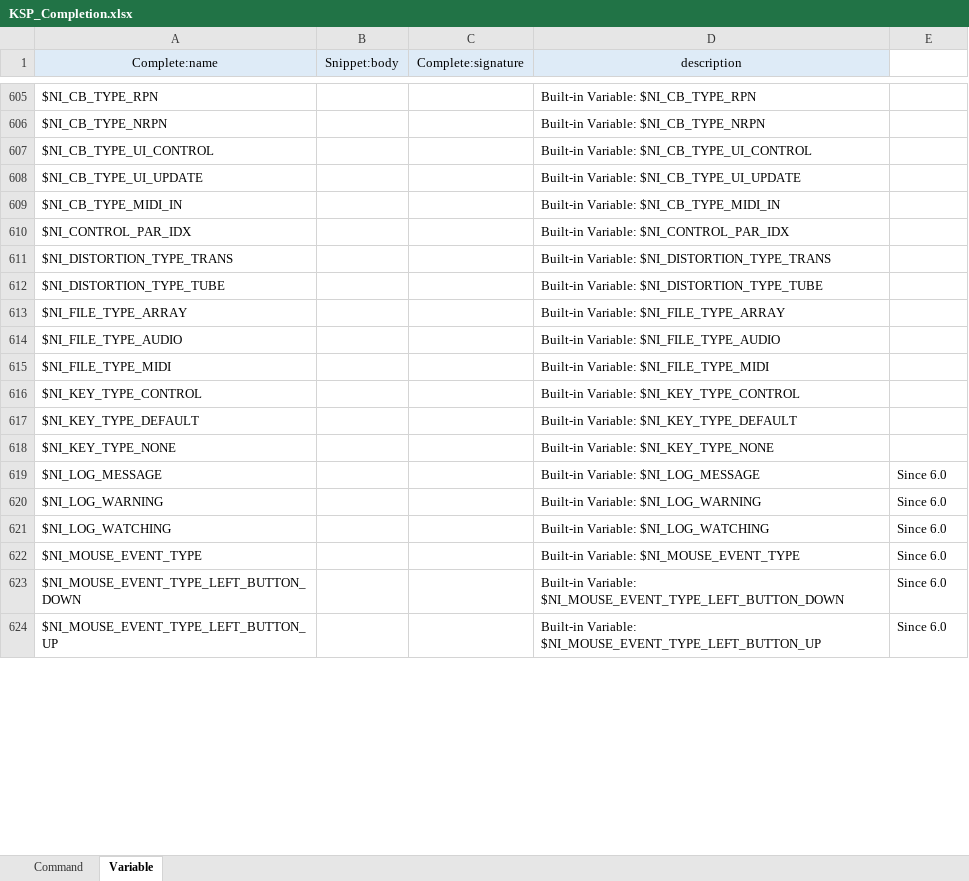
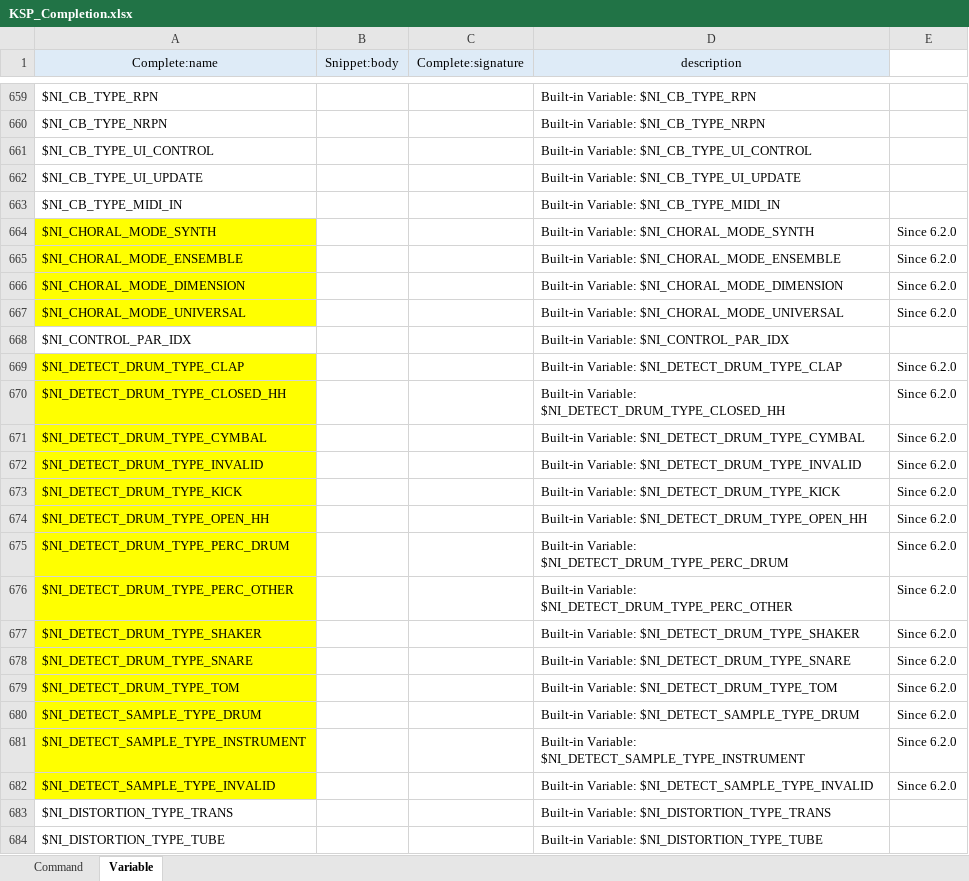
Before and after one commit to r-koubou/vscode-ksp, an Excel workbook: data/KSP_Completion.xlsx, sheet Variable, drawn as a sheet; only a part is shown, gaps mark what is left out; the shorter side is filled out with more unchanged rows; values as stored, in another font and other column widths than the file's, no borders; the diff covers the shown part only; the diff names each change by its address in the sheet, - before the commit and + after, or states it on an @@ line.

```diff
--- a/data/KSP_Completion.xlsx (sheet Variable)
+++ b/data/KSP_Completion.xlsx (sheet Variable)
+row 664: $NI_CHORAL_MODE_SYNTH |  |  | Built-in Variable: $NI_CHORAL_MODE_SYNTH | Since 6.2.0
+row 665: $NI_CHORAL_MODE_ENSEMBLE |  |  | Built-in Variable: $NI_CHORAL_MODE_ENSEMBLE | Since 6.2.0
+row 666: $NI_CHORAL_MODE_DIMENSION |  |  | Built-in Variable: $NI_CHORAL_MODE_DIMENSION | Since 6.2.0
+row 667: $NI_CHORAL_MODE_UNIVERSAL |  |  | Built-in Variable: $NI_CHORAL_MODE_UNIVERSAL | Since 6.2.0
+row 669: $NI_DETECT_DRUM_TYPE_CLAP |  |  | Built-in Variable: $NI_DETECT_DRUM_TYPE_CLAP | Since 6.2.0
+row 670: $NI_DETECT_DRUM_TYPE_CLOSED_HH |  |  | Built-in Variable: $NI_DETECT_DRUM_TYPE_CLOSED_HH | Since 6.2.0
+row 671: $NI_DETECT_DRUM_TYPE_CYMBAL |  |  | Built-in Variable: $NI_DETECT_DRUM_TYPE_CYMBAL | Since 6.2.0
+row 672: $NI_DETECT_DRUM_TYPE_INVALID |  |  | Built-in Variable: $NI_DETECT_DRUM_TYPE_INVALID | Since 6.2.0
+row 673: $NI_DETECT_DRUM_TYPE_KICK |  |  | Built-in Variable: $NI_DETECT_DRUM_TYPE_KICK | Since 6.2.0
+row 674: $NI_DETECT_DRUM_TYPE_OPEN_HH |  |  | Built-in Variable: $NI_DETECT_DRUM_TYPE_OPEN_HH | Since 6.2.0
+row 675: $NI_DETECT_DRUM_TYPE_PERC_DRUM |  |  | Built-in Variable: $NI_DETECT_DRUM_TYPE_PERC_DRUM | Since 6.2.0
+row 676: $NI_DETECT_DRUM_TYPE_PERC_OTHER |  |  | Built-in Variable: $NI_DETECT_DRUM_TYPE_PERC_OTHER | Since 6.2.0
+row 677: $NI_DETECT_DRUM_TYPE_SHAKER |  |  | Built-in Variable: $NI_DETECT_DRUM_TYPE_SHAKER | Since 6.2.0
+row 678: $NI_DETECT_DRUM_TYPE_SNARE |  |  | Built-in Variable: $NI_DETECT_DRUM_TYPE_SNARE | Since 6.2.0
+row 679: $NI_DETECT_DRUM_TYPE_TOM |  |  | Built-in Variable: $NI_DETECT_DRUM_TYPE_TOM | Since 6.2.0
+row 680: $NI_DETECT_SAMPLE_TYPE_DRUM |  |  | Built-in Variable: $NI_DETECT_SAMPLE_TYPE_DRUM | Since 6.2.0
+row 681: $NI_DETECT_SAMPLE_TYPE_INSTRUMENT |  |  | Built-in Variable: $NI_DETECT_SAMPLE_TYPE_INSTRUMENT | Since 6.2.0
+row 682: $NI_DETECT_SAMPLE_TYPE_INVALID |  |  | Built-in Variable: $NI_DETECT_SAMPLE_TYPE_INVALID | Since 6.2.0
```
Also changed, not shown: 108 added rows, 3 removed rows, 1 moved row and 6 edited cells elsewhere in this sheet, sheet Command, formulas that keep their value, data/KSP_Snippet.xlsx, 17 other files.
